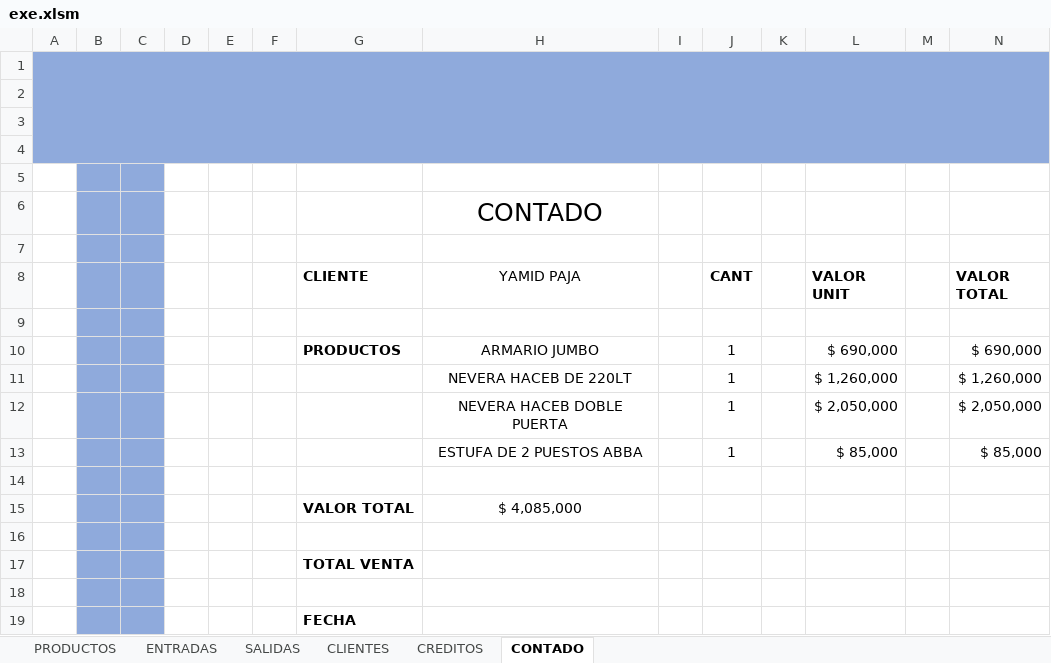
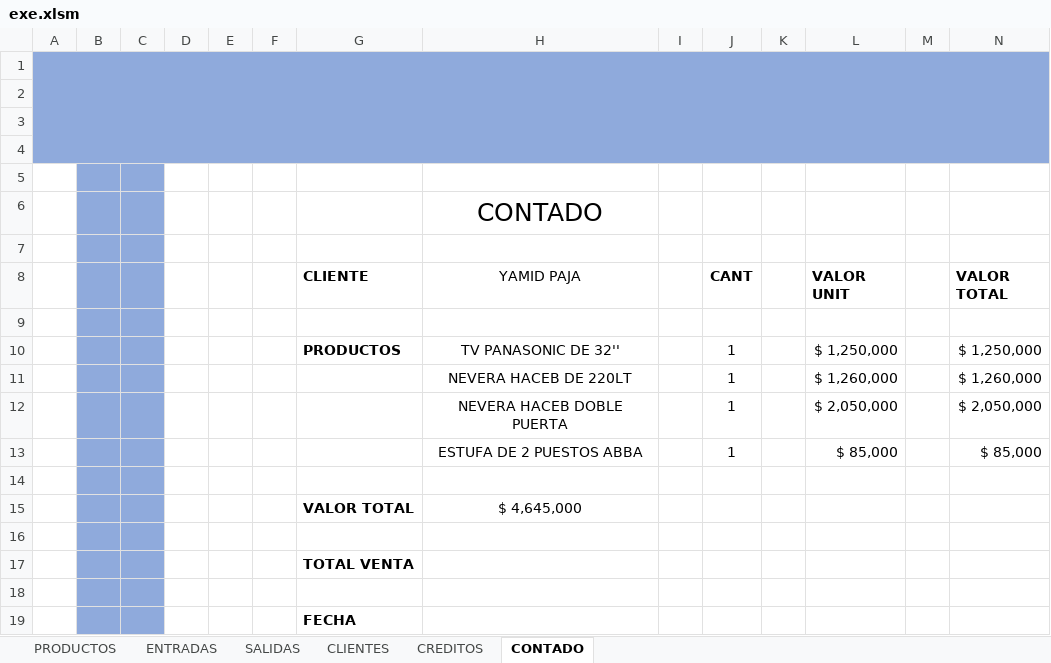
Before and after one commit to sranderca/Sistema-Muebles-Guevara, an Excel workbook: exe.xlsm, sheet CONTADO, drawn as a sheet; values as stored, in another font and other column widths than the file's, no borders; charts and pictures not drawn; removed rows and columns are numbered as before the commit, all else as after; the diff names each change by its address in the sheet, - before the commit and + after, or states it on an @@ line.

```diff
--- a/exe.xlsm (sheet CONTADO)
+++ b/exe.xlsm (sheet CONTADO)
-row 10:  |  |  |  |  |  | PRODUCTOS | ARMARIO JUMBO |  | 1 | 8 | $ 690,000 |  | $ 690,000
+row 10:  |  |  |  |  |  | PRODUCTOS | TV PANASONIC DE 32'' |  | 1 | 43 | $ 1,250,000 |  | $ 1,250,000
-H15 (YAMID PAJA): $ 4,085,000
+H15 (YAMID PAJA): $ 4,645,000
```
Also changed, not shown: sheet SALIDAS, sheet CREDITOS, sheet PRODUCTOS, sheet ENTRADAS, formulas that keep their value.
